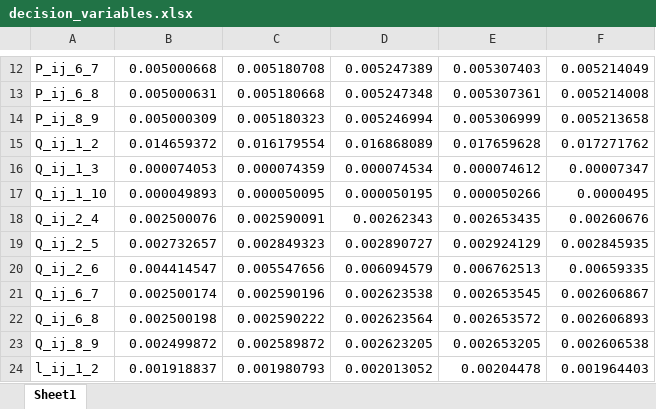
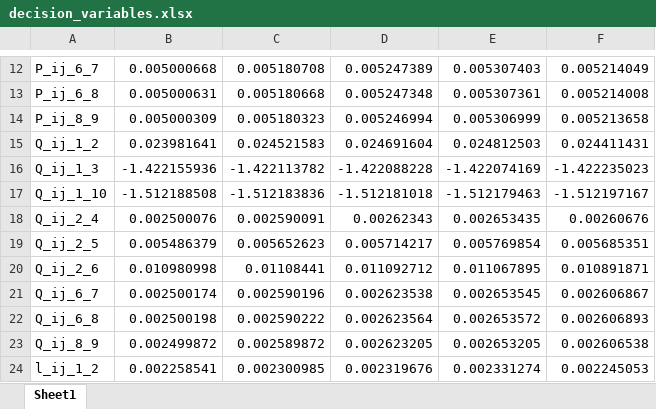
Before and after one commit to Realife-Brahmin/MultiPeriodDistOPF, an Excel workbook: decision_variables.xlsx, sheet Sheet1, drawn as a sheet; only a part is shown, gaps mark what is left out; values as stored, in another font and other column widths than the file's, no borders; the diff covers the shown part only; the diff names each change by its address in the sheet, - before the commit and + after, or states it on an @@ line.

```diff
--- a/decision_variables.xlsx (sheet Sheet1)
+++ b/decision_variables.xlsx (sheet Sheet1)
-B15: 0.014659372
+B15: 0.023981641
-C15: 0.016179554
+C15: 0.024521583
-D15: 0.016868089
+D15: 0.024691604
-E15: 0.017659628
+E15: 0.024812503
-F15: 0.017271762
+F15: 0.024411431
-B16: 0.000074053
+B16: -1.422155936
-C16: 0.000074359
+C16: -1.422113782
-D16: 0.000074534
+D16: -1.422088228
-E16: 0.000074612
+E16: -1.422074169
-F16: 0.00007347
+F16: -1.422235023
-B17: 0.000049893
+B17: -1.512188508
-C17: 0.000050095
+C17: -1.512183836
-D17: 0.000050195
+D17: -1.512181018
-E17: 0.000050266
+E17: -1.512179463
-F17: 0.0000495
+F17: -1.512197167
-B19: 0.002732657
+B19: 0.005486379
-C19: 0.002849323
+C19: 0.005652623
-D19: 0.002890727
+D19: 0.005714217
-E19: 0.002924129
+E19: 0.005769854
-F19: 0.002845935
+F19: 0.005685351
-B20: 0.004414547
+B20: 0.010980998
-C20: 0.005547656
+C20: 0.01108441
-D20: 0.006094579
+D20: 0.011092712
-E20: 0.006762513
+E20: 0.011067895
-F20: 0.00659335
+F20: 0.010891871
-B24: 0.001918837
+B24: 0.002258541
-C24: 0.001980793
+C24: 0.002300985
-D24: 0.002013052
+D24: 0.002319676
-E24: 0.00204478
+E24: 0.002331274
-F24: 0.001964403
+F24: 0.002245053
```
Also changed, not shown: 163 edited cells elsewhere in this sheet, 4 other files.
